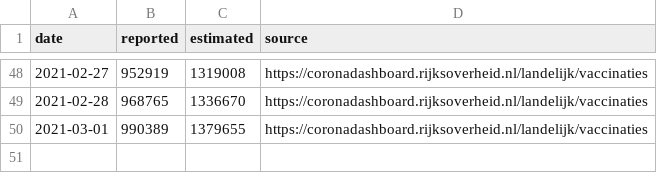
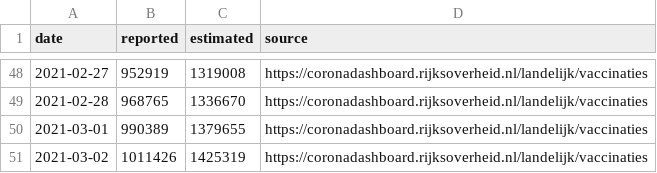
Before and after one commit to Sikerdebaard/netherlands-vaccinations-scraper, a CSV file: augmented/doses_administered_cumulative.csv, drawn as a sheet; only a part is shown, gaps mark what is left out; the diff names each change by its address in the sheet, - before the commit and + after, or states it on an @@ line.

```diff
--- a/augmented/doses_administered_cumulative.csv
+++ b/augmented/doses_administered_cumulative.csv
+row 51: 2021-03-02 | 1011426 | 1425319 | https://coronadashboard.rijksoverheid.nl/landelijk/vaccinaties
```
Also changed, not shown: augmented/doses_administered_raw.csv, vaccine_administered_care_institutions.csv, 9 other files.
